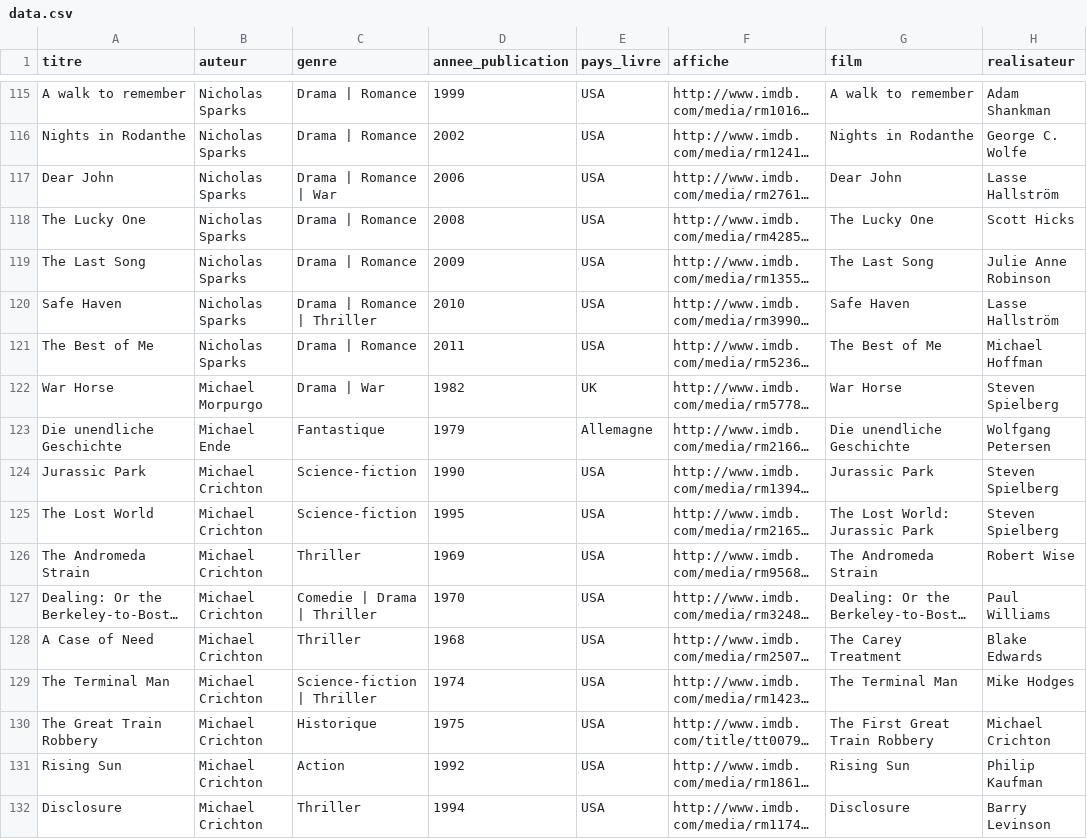
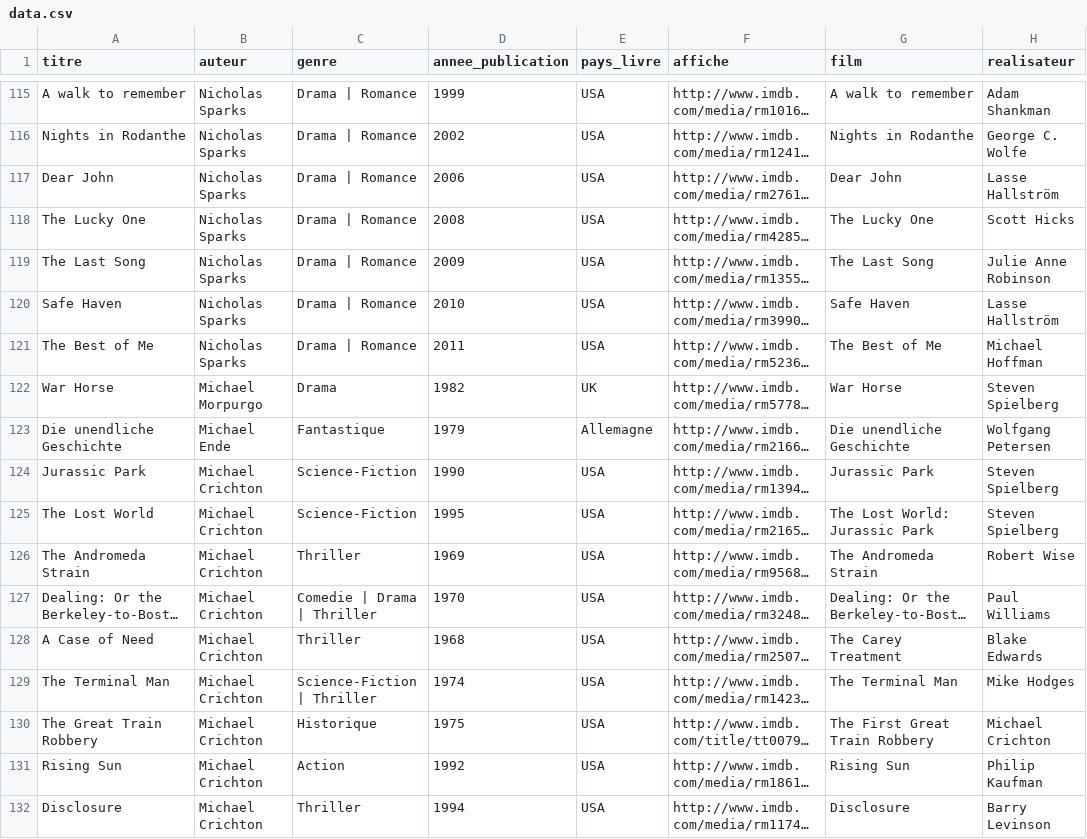
Before and after one commit to m2dimi/popbook, a CSV file: contents/data.csv, drawn as a sheet; only a part is shown, gaps mark what is left out; long unchanged cells end in …; the diff covers the shown part only; the diff names each change by its address in the sheet, - before the commit and + after, or states it on an @@ line.

```diff
--- a/contents/data.csv
+++ b/contents/data.csv
-C117 (genre): Drama | Romance | War
+C117 (genre): Drama | Romance
-C120 (genre): Drama | Romance | Thriller
+C120 (genre): Drama | Romance
-C122 (genre): Drama | War
+C122 (genre): Drama
-C124:C125 (genre): Science-fiction
+C124:C125 (genre): Science-Fiction
-C129 (genre): Science-fiction | Thriller
+C129 (genre): Science-Fiction | Thriller
```
Also changed, not shown: 60 edited cells elsewhere in this file.
